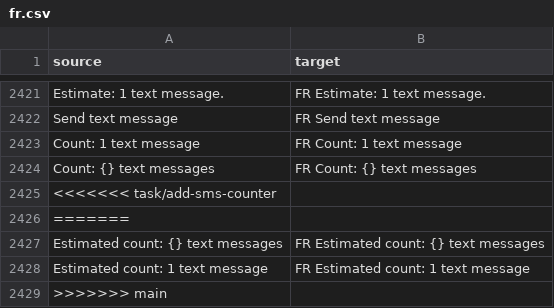
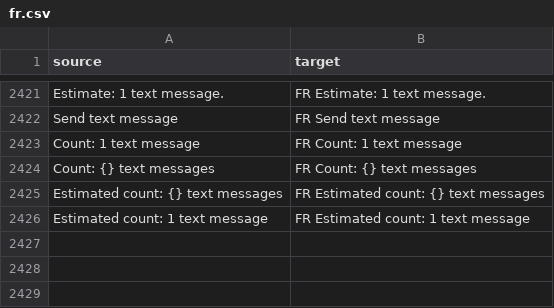
Before and after one commit to cds-snc/notification-admin, a CSV file: app/translations/csv/fr.csv, drawn as a sheet; only a part is shown, gaps mark what is left out; the diff names each change by its address in the sheet, - before the commit and + after, or states it on an @@ line.

Commit message:
fix translation

```diff
--- a/app/translations/csv/fr.csv
+++ b/app/translations/csv/fr.csv
-row 2425: <<<<<<< task/add-sms-counter
-row 2426: =======
-row 2429: >>>>>>> main
```
